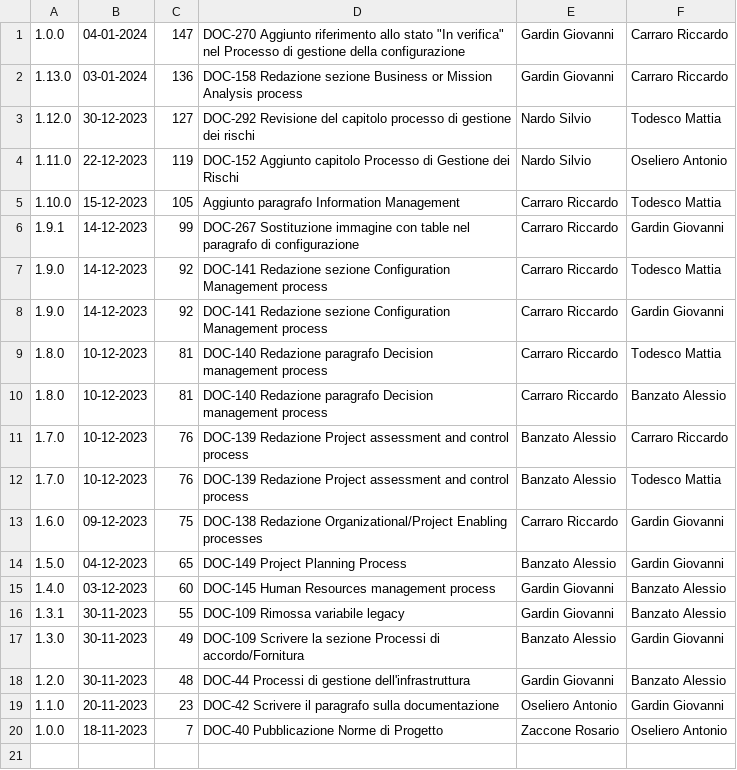
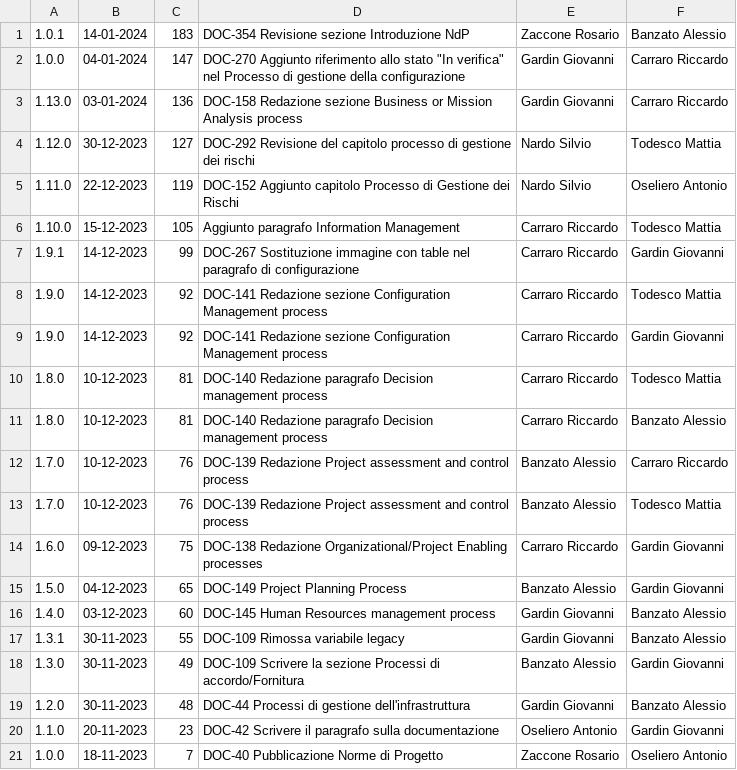
Before and after one commit to Error-418-SWE/Documenti, a CSV file: 2 - RTB/Documentazione interna/Norme di Progetto/log.csv, drawn as a sheet.

```diff
--- a/2 - RTB/Documentazione interna/Norme di Progetto/log.csv
+++ b/2 - RTB/Documentazione interna/Norme di Progetto/log.csv
@@ -1 +1,2 @@
+1.0.1,14-01-2024,183,DOC-354 Revisione sezione Introduzione NdP,Zaccone Rosario,Banzato Alessio
 1.0.0,04-01-2024,147,DOC-270 Aggiunto riferimento allo stato "In verifica" nel Processo di gestione della configurazione,Gardin Giovanni,Carraro Riccardo
```
